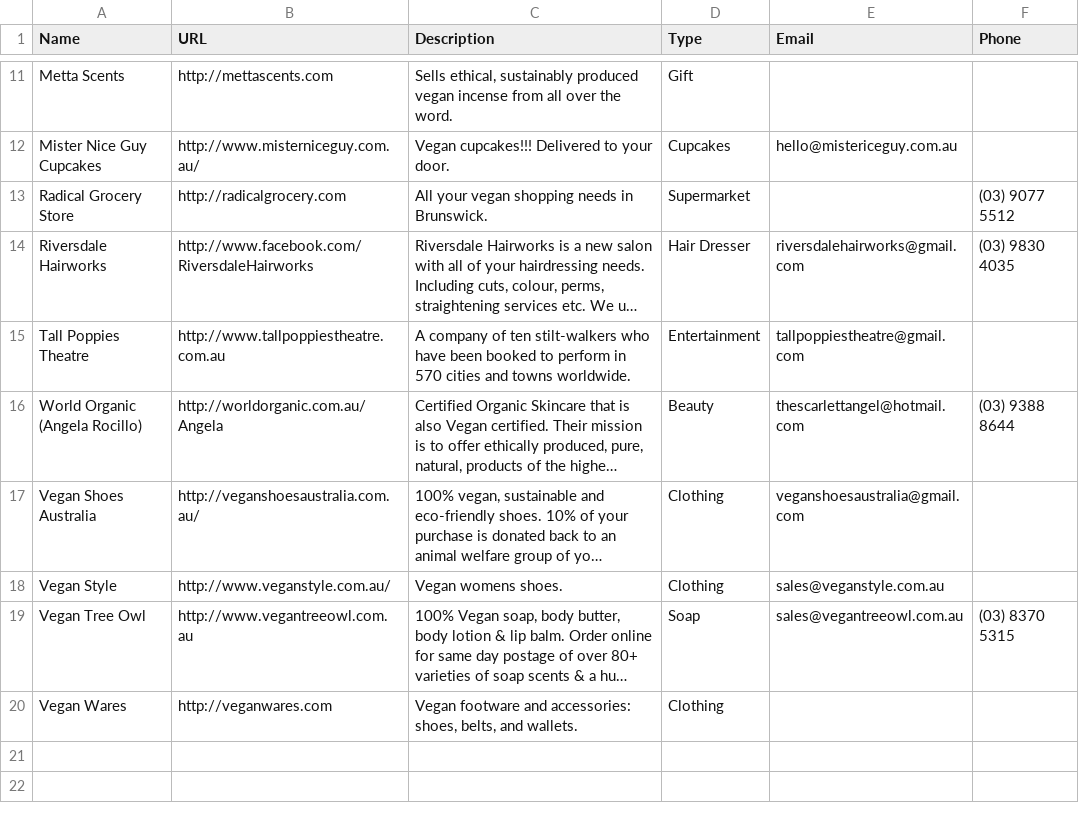
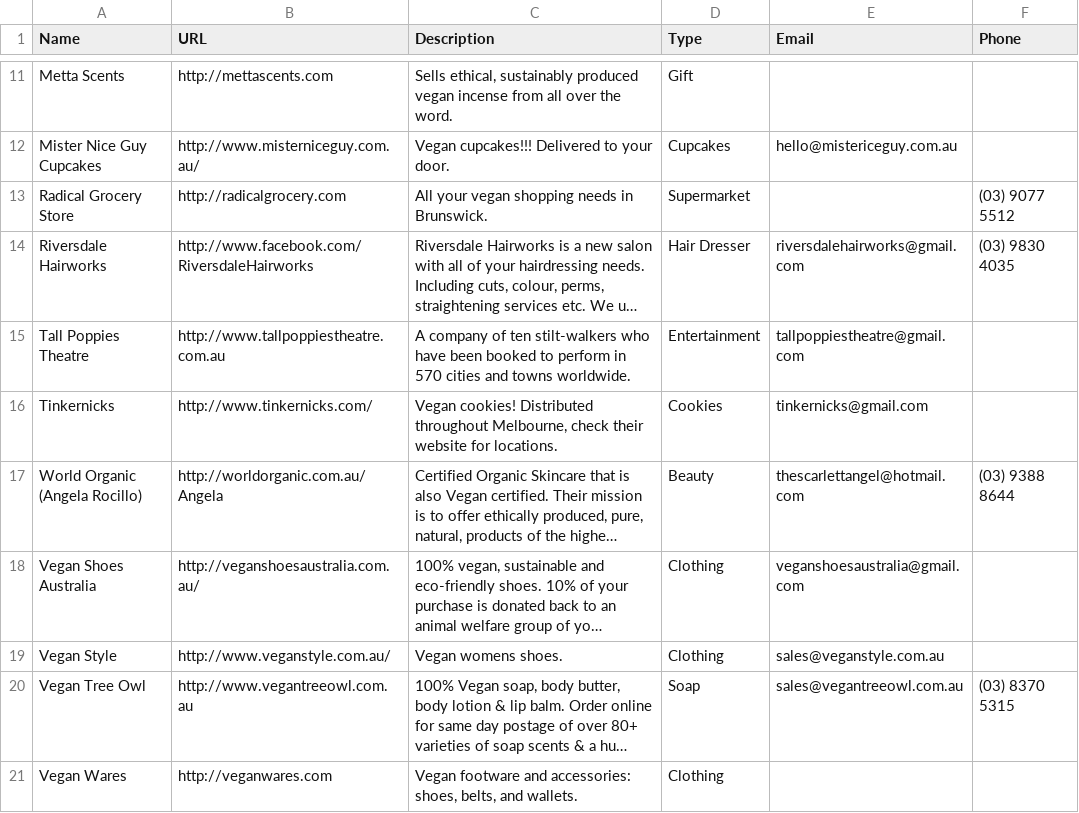
Before and after one commit to xaviershay/veganmelb, a CSV file: data/business.csv, drawn as a sheet; only a part is shown, gaps mark what is left out; long unchanged cells end in …; the diff names each change by its address in the sheet, - before the commit and + after, or states it on an @@ line.

Commit message:
Add Tinkernicks.

```diff
--- a/data/business.csv
+++ b/data/business.csv
+row 16: Tinkernicks | http://www.tinkernicks.com/ | Vegan cookies! Distributed throughout Melbourne, check their website for locations. | Cookies | tinkernicks@gmail.com
```
Also changed, not shown: 1 other file.
